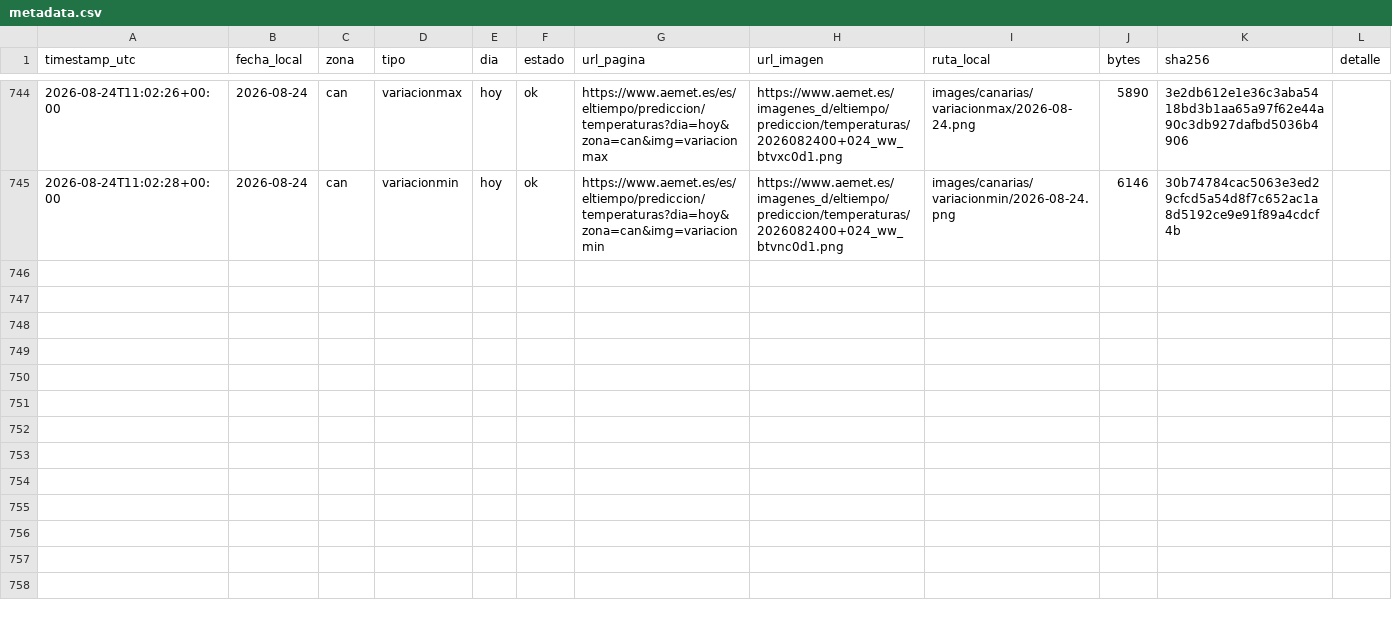
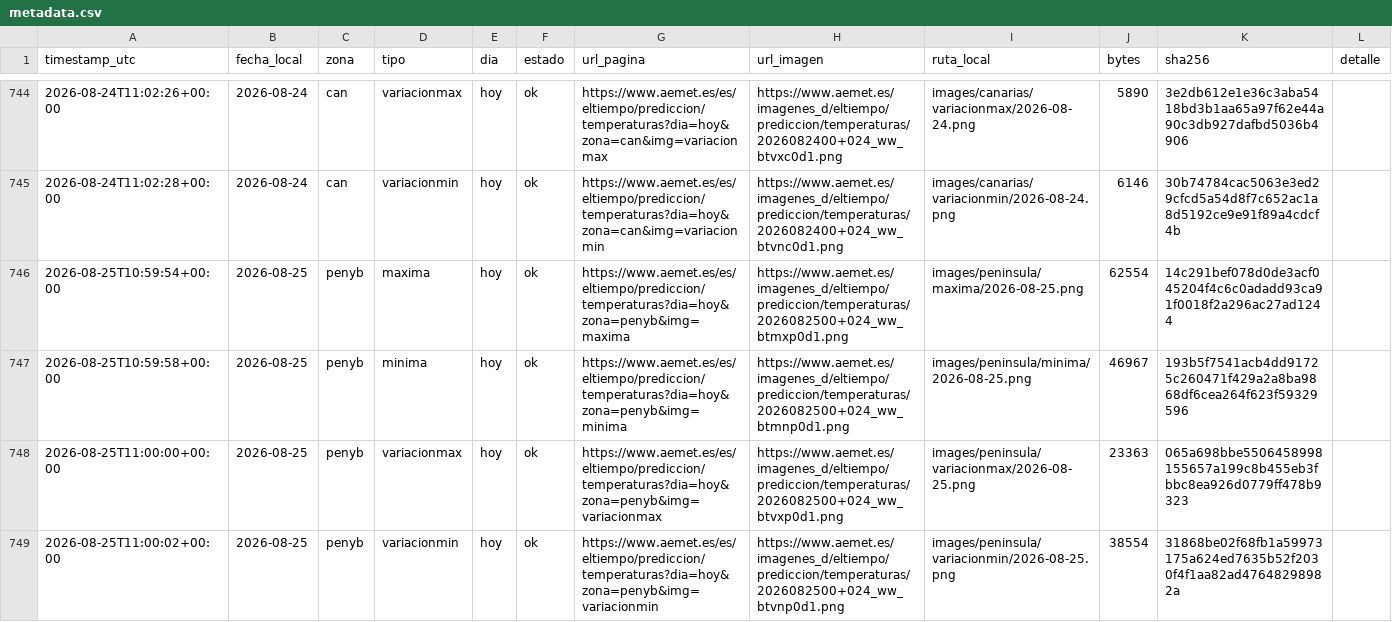
Before and after one commit to prestigyo/refugio-climatico, a CSV file: aemet-temperaturas/metadata.csv, drawn as a sheet; only a part is shown, gaps mark what is left out; the diff covers the shown part only.

```diff
--- a/aemet-temperaturas/metadata.csv
+++ b/aemet-temperaturas/metadata.csv
@@ -745 +745,5 @@ timestamp_utc,fecha_local,zona,tipo,dia,estado,url_pagina,url_imagen,ruta_local,
 2026-08-24T11:02:28+00:00,2026-08-24,can,variacionmin,hoy,ok,https://www.aemet.es/es/eltiempo/prediccion/temperaturas?dia=hoy&zona=can&img=variacionmin,https://www.aemet.es/imagenes_d/eltiempo/prediccion/temperaturas/2026082400+024_ww_btvnc0d1.png,images/canarias/variacionmin/2026-08-24.png,6146,30b74784cac5063e3ed29cfcd5a54d8f7c652ac1a8d5192ce9e91f89a4cdcf4b,
+2026-08-25T10:59:54+00:00,2026-08-25,penyb,maxima,hoy,ok,https://www.aemet.es/es/eltiempo/prediccion/temperaturas?dia=hoy&zona=penyb&img=maxima,https://www.aemet.es/imagenes_d/eltiempo/prediccion/temperaturas/2026082500+024_ww_btmxp0d1.png,images/peninsula/maxima/2026-08-25.png,62554,14c291bef078d0de3acf045204f4c6c0adadd93ca91f0018f2a296ac27ad1244,
+2026-08-25T10:59:58+00:00,2026-08-25,penyb,minima,hoy,ok,https://www.aemet.es/es/eltiempo/prediccion/temperaturas?dia=hoy&zona=penyb&img=minima,https://www.aemet.es/imagenes_d/eltiempo/prediccion/temperaturas/2026082500+024_ww_btmnp0d1.png,images/peninsula/minima/2026-08-25.png,46967,193b5f7541acb4dd91725c260471f429a2a8ba9868df6cea264f623f59329596,
+2026-08-25T11:00:00+00:00,2026-08-25,penyb,variacionmax,hoy,ok,https://www.aemet.es/es/eltiempo/prediccion/temperaturas?dia=hoy&zona=penyb&img=variacionmax,https://www.aemet.es/imagenes_d/eltiempo/prediccion/temperaturas/2026082500+024_ww_btvxp0d1.png,images/peninsula/variacionmax/2026-08-25.png,23363,065a698bbe5506458998155657a199c8b455eb3fbbc8ea926d0779ff478b9323,
+2026-08-25T11:00:02+00:00,2026-08-25,penyb,variacionmin,hoy,ok,https://www.aemet.es/es/eltiempo/prediccion/temperaturas?dia=hoy&zona=penyb&img=variacionmin,https://www.aemet.es/imagenes_d/eltiempo/prediccion/temperaturas/2026082500+024_ww_btvnp0d1.png,images/peninsula/variacionmin/2026-08-25.png,38554,31868be02f68fb1a59973175a624ed7635b52f2030f4f1aa82ad47648298982a,
```
Also changed, not shown: 4 added rows elsewhere in this file, 9 other files.
